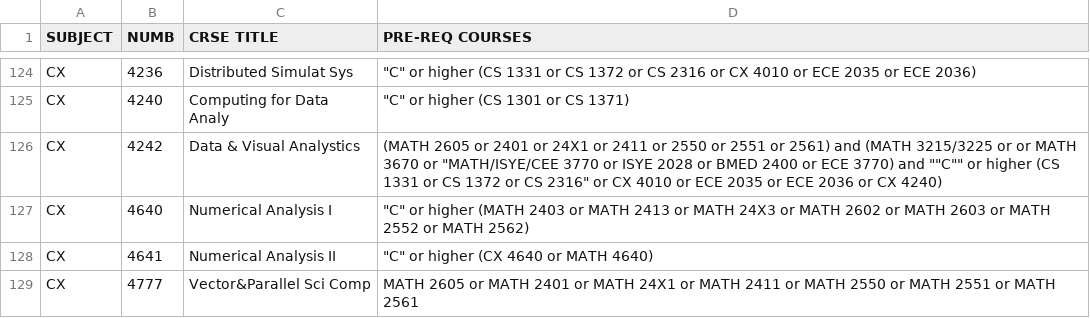
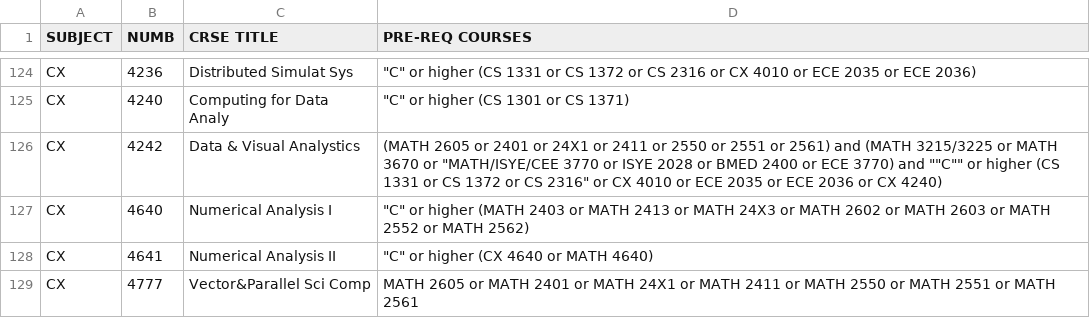
Before and after one commit to farvezna/CS_CoursePrereqs, a CSV file: cs_prereqs2018_2.csv, drawn as a sheet; only a part is shown, gaps mark what is left out.

```diff
--- a/cs_prereqs2018_2.csv
+++ b/cs_prereqs2018_2.csv
@@ -125,3 +125,3 @@ CX,4236,Distributed Simulat Sys,"""C"" or higher (CS 1331 or CS 1372 or CS 2316
 CX,4240,Computing for Data Analy,"""C"" or higher (CS 1301 or CS 1371)"
-CX,4242,Data & Visual Analystics,(MATH 2605 or 2401 or 24X1 or 2411 or 2550 or 2551 or 2561) and (MATH 3215/3225 or or MATH 3670 or "MATH/ISYE/CEE 3770 or ISYE 2028 or BMED 2400 or ECE 3770) and ""C"" or higher (CS 1331 or CS 1372 or CS 2316" or CX 4010 or ECE 2035 or ECE 2036 or CX 4240)
+CX,4242,Data & Visual Analystics,(MATH 2605 or 2401 or 24X1 or 2411 or 2550 or 2551 or 2561) and (MATH 3215/3225 or MATH 3670 or "MATH/ISYE/CEE 3770 or ISYE 2028 or BMED 2400 or ECE 3770) and ""C"" or higher (CS 1331 or CS 1372 or CS 2316" or CX 4010 or ECE 2035 or ECE 2036 or CX 4240)
 CX,4640,Numerical Analysis I,"""C"" or higher (MATH 2403 or MATH 2413 or MATH 24X3 or MATH 2602 or MATH 2603 or MATH 2552 or MATH 2562)"
```
Also changed, not shown: 2 other files.
